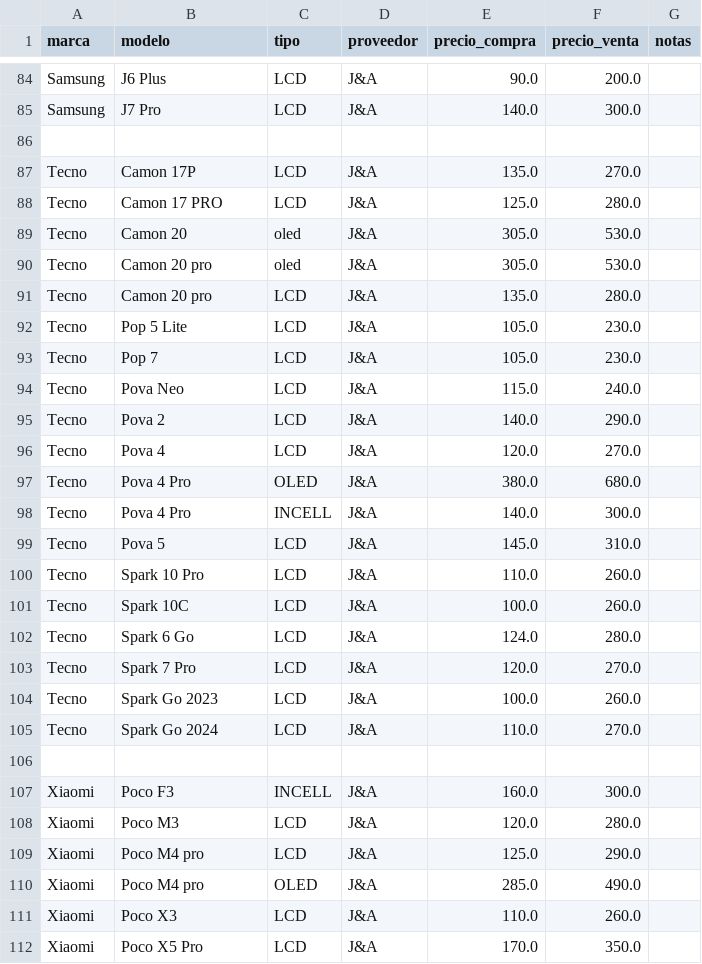
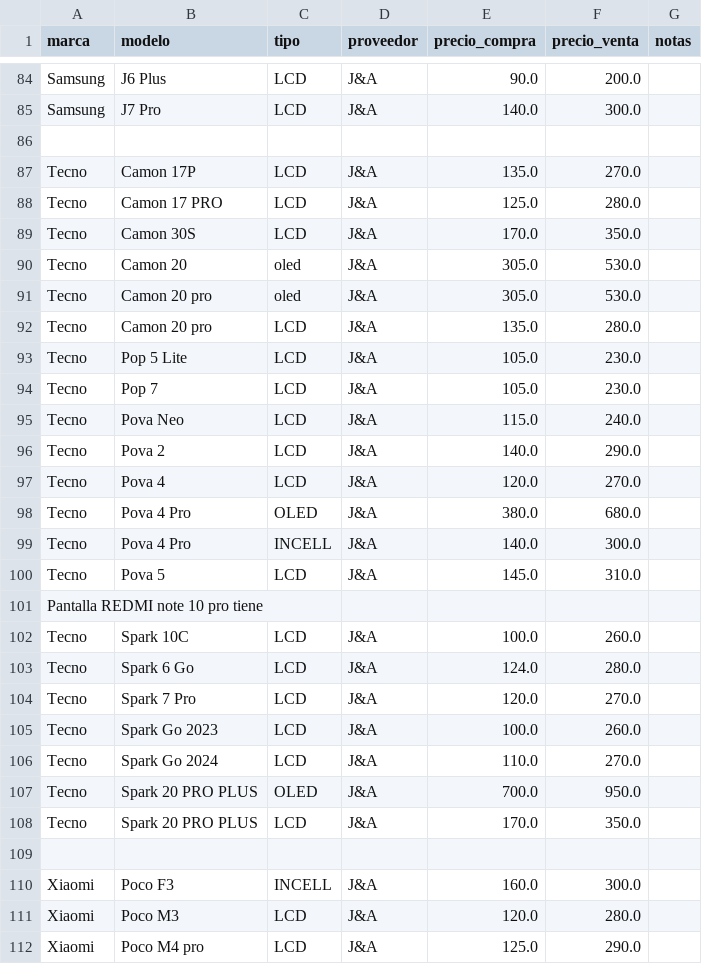
Before and after one commit to SCZ-BO/DrXiaomi, a CSV file: precio/data/ja.csv, drawn as a sheet; only a part is shown, gaps mark what is left out; the shorter side is filled out with more unchanged rows.

Commit message:
Update ja.csv

```diff
--- a/precio/data/ja.csv
+++ b/precio/data/ja.csv
@@ -88,2 +88,3 @@ Tecno,Camon 17P,LCD,J&A,135.0,270.0,
 Tecno,Camon 17 PRO,LCD,J&A,125.0,280.0,
+Tecno,Camon 30S,LCD,J&A,170.0,350.0,
 Tecno,Camon 20 ,oled,J&A,305.0,530.0,
@@ -99,3 +100,3 @@ Tecno,Pova 4 Pro,INCELL,J&A,140.0,300.0,
 Tecno,Pova 5,LCD,J&A,145.0,310.0,
-Tecno,Spark 10 Pro,LCD,J&A,110.0,260.0,
+Pantalla REDMI note 10 pro tiene
 Tecno,Spark 10C,LCD,J&A,100.0,260.0,
@@ -105,2 +106,4 @@ Tecno,Spark Go 2023,LCD,J&A,100.0,260.0,
 Tecno,Spark Go 2024,LCD,J&A,110.0,270.0,
+Tecno,Spark 20 PRO PLUS,OLED,J&A,700.0,950.0,
+Tecno,Spark 20 PRO PLUS,LCD,J&A,170.0,350.0,
 
```
